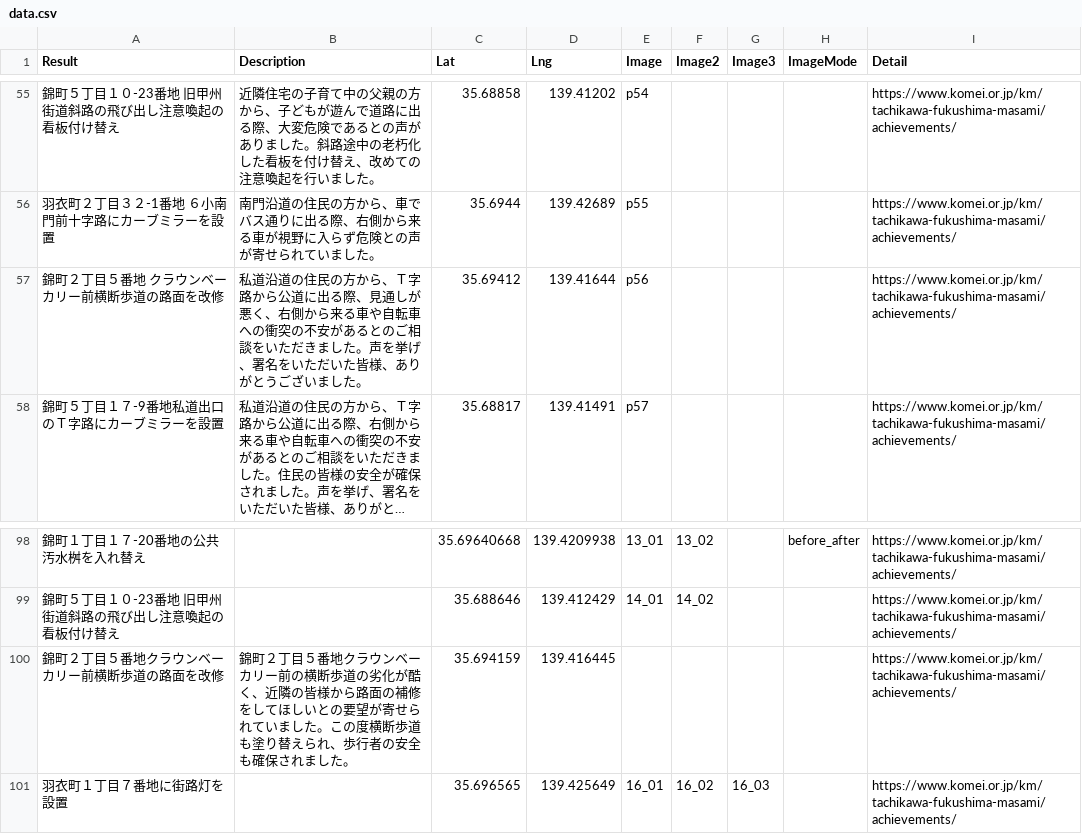
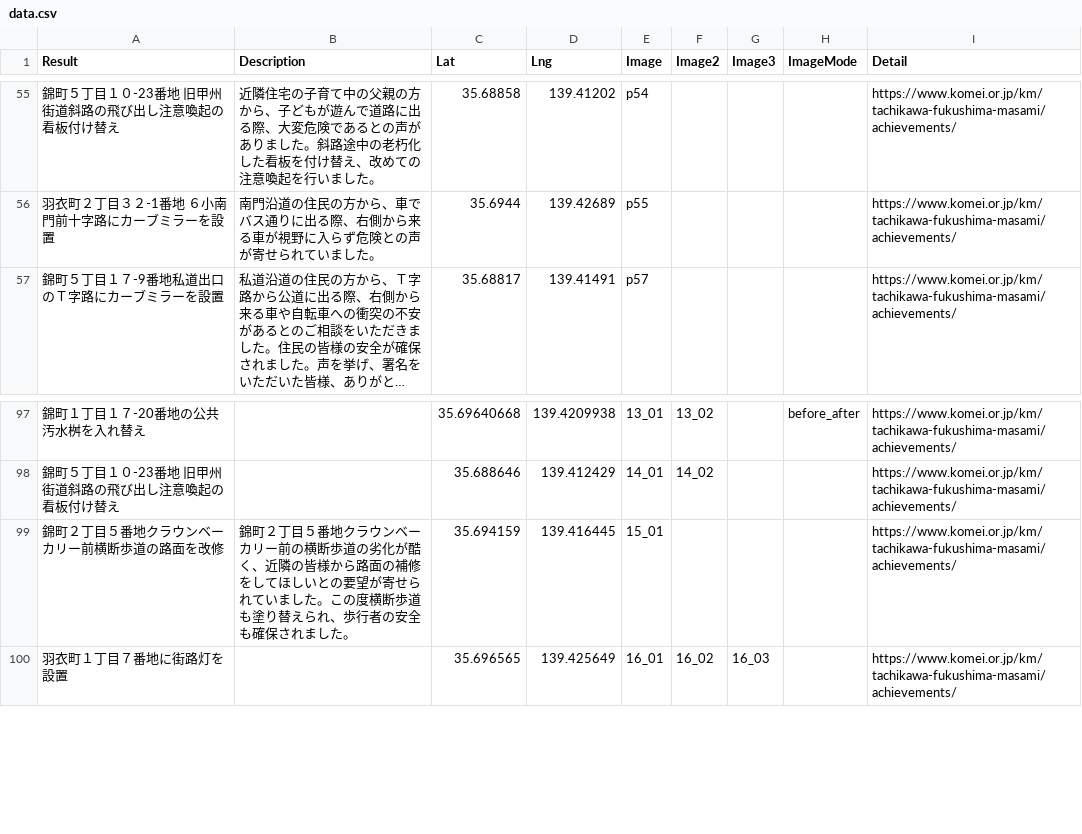
Before and after one commit to komeimap/tachikawa2022, a CSV file: data.csv, drawn as a sheet; only a part is shown, gaps mark what is left out; long unchanged cells end in …; removed rows and columns are numbered as before the commit, all else as after; the diff names each change by its address in the sheet, - before the commit and + after, or states it on an @@ line.

```diff
--- a/data.csv
+++ b/data.csv
-row 57: 錦町２丁目５番地 クラウンベーカリー前横断歩道の路面を改修 | 私道沿道の住民の方から、Ｔ字路から公道に出る際、見通しが悪く、右側から来る車や自転車への衝突の不安があるとのご相談をいただきました。声を挙げ、署名をいただいた皆様、ありがとうございました。 | 35.69412 | 139.41644 | p56 |  |  |  | https://www.komei.or.jp/km/tachikawa-fukushima-masami/achievements/
-E99 (Image): (empty)
+E99 (Image): 15_01
```
Also changed, not shown: 1 other file.
